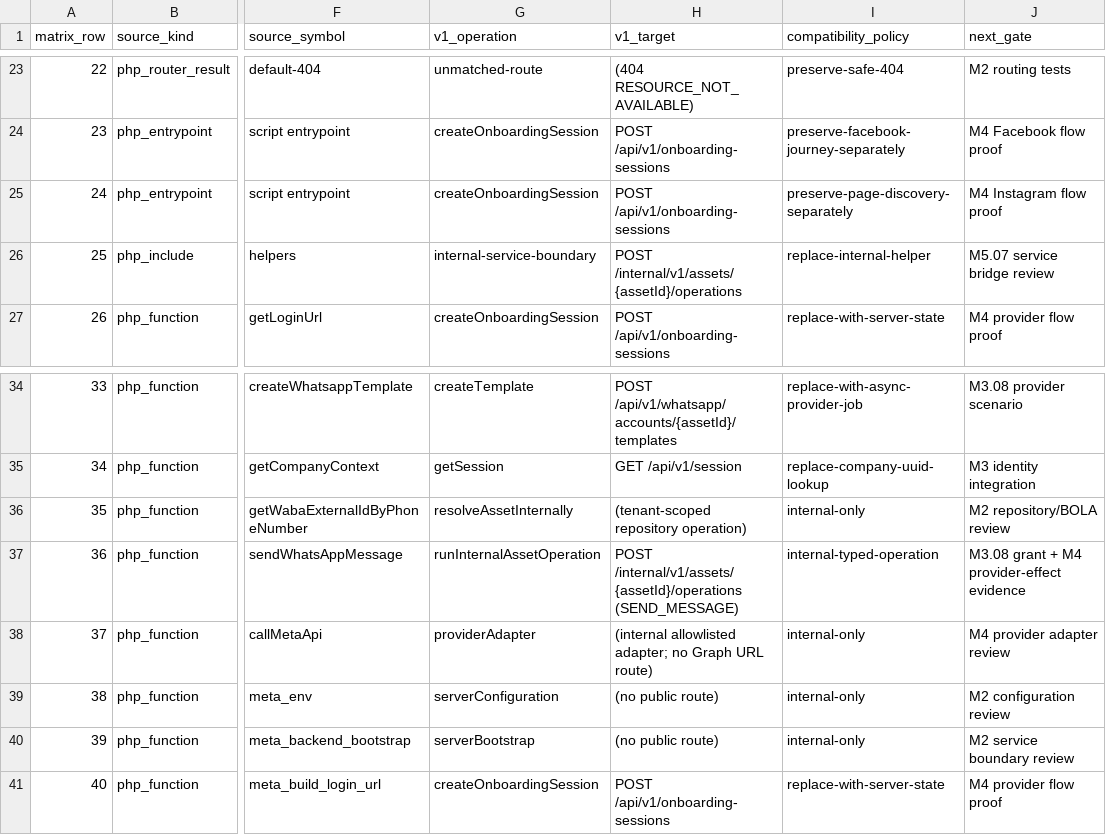
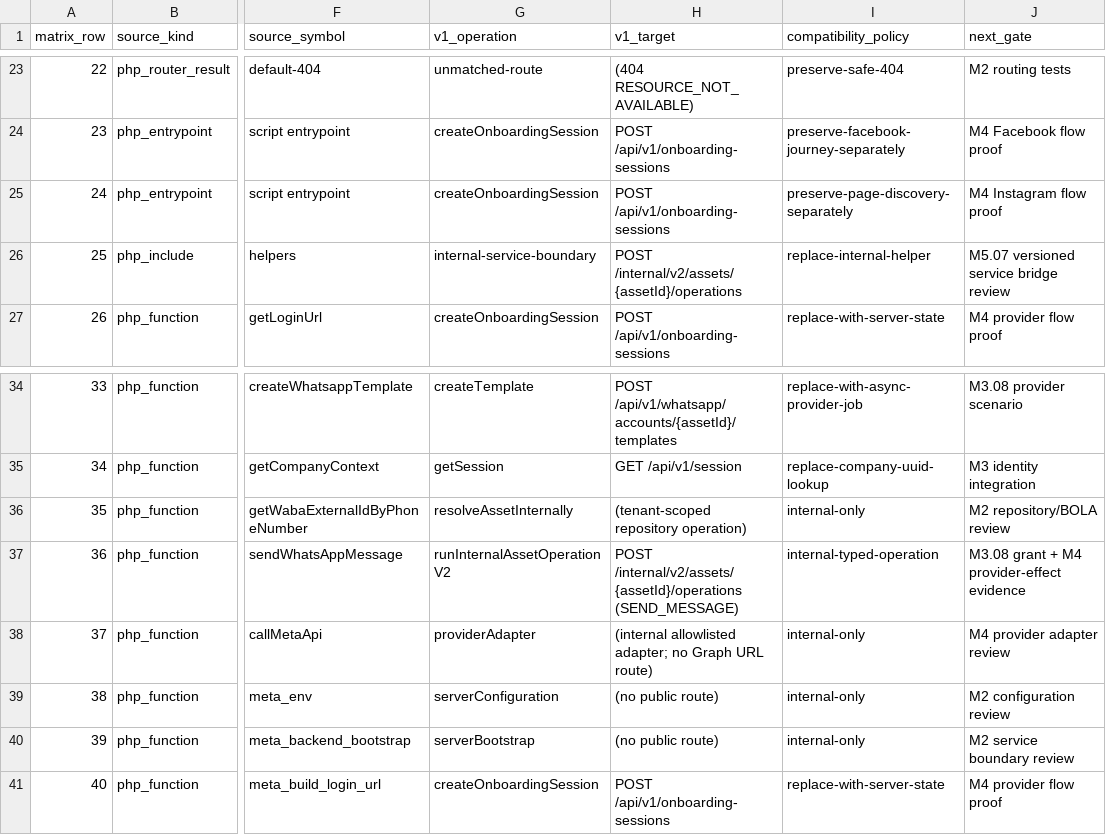
Before and after one commit to costaapps/ca_meta_app, a CSV file: docs/meta-v2/contracts/compatibility-matrix.csv, drawn as a sheet; only a part is shown, gaps mark what is left out; the diff names each change by its address in the sheet, - before the commit and + after, or states it on an @@ line.

Commit message:
fix(m5-07): version typed proof operations as v2

```diff
--- a/docs/meta-v2/contracts/compatibility-matrix.csv
+++ b/docs/meta-v2/contracts/compatibility-matrix.csv
-H26 (v1_target): POST /internal/v1/assets/{assetId}/operations
+H26 (v1_target): POST /internal/v2/assets/{assetId}/operations
-J26 (next_gate): M5.07 service bridge review
+J26 (next_gate): M5.07 versioned service bridge review
-G37 (v1_operation): runInternalAssetOperation
+G37 (v1_operation): runInternalAssetOperationV2
-H37 (v1_target): POST /internal/v1/assets/{assetId}/operations (SEND_MESSAGE)
+H37 (v1_target): POST /internal/v2/assets/{assetId}/operations (SEND_MESSAGE)
```
Also changed, not shown: 20 other files.
